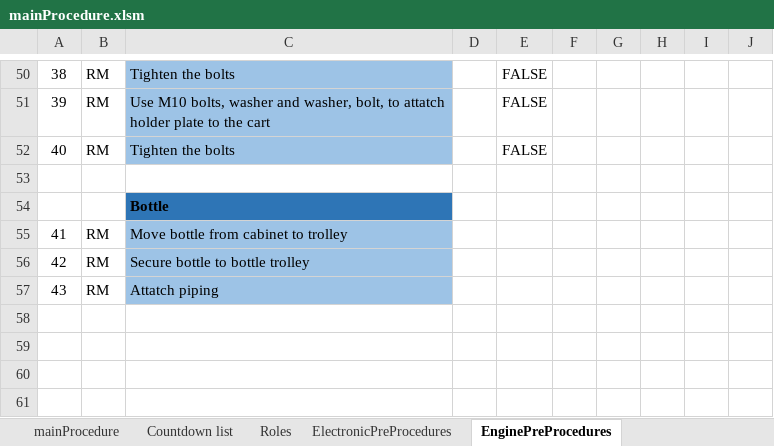
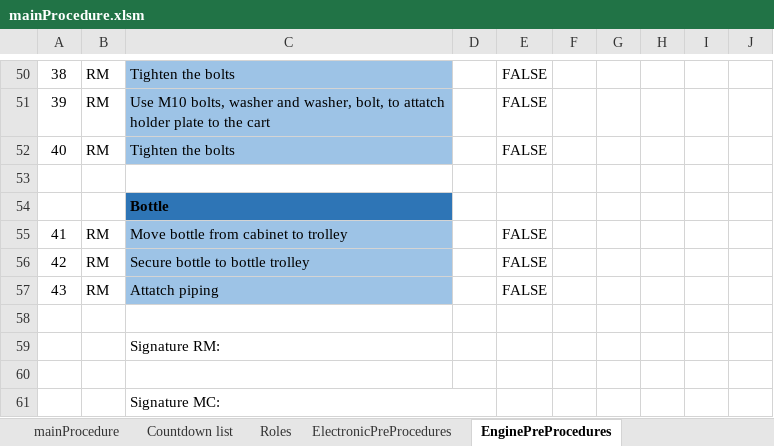
Before and after one commit to finhan-2/RavenProcedure, an Excel workbook: mainProcedure.xlsm, sheet EnginePreProcedures, drawn as a sheet; only a part is shown, gaps mark what is left out; values as stored, in another font and other column widths than the file's, no borders; charts and pictures and conditional formats not drawn; the diff names each change by its address in the sheet, - before the commit and + after, or states it on an @@ line.

Commit message:
Procedure test

```diff
--- a/mainProcedure.xlsm (sheet EnginePreProcedures)
+++ b/mainProcedure.xlsm (sheet EnginePreProcedures)
-E55:E57: (empty)
+E55:E57: FALSE
+row 58: (empty)
+row 59:  |  | Signature RM:
+row 60: (empty)
+row 61:  |  | Signature MC:
```
Also changed, not shown: sheet mainProcedure, sheet ElectronicPreProcedures, sheet Roles, formulas that keep their value, hidden cells, charts or pictures.
